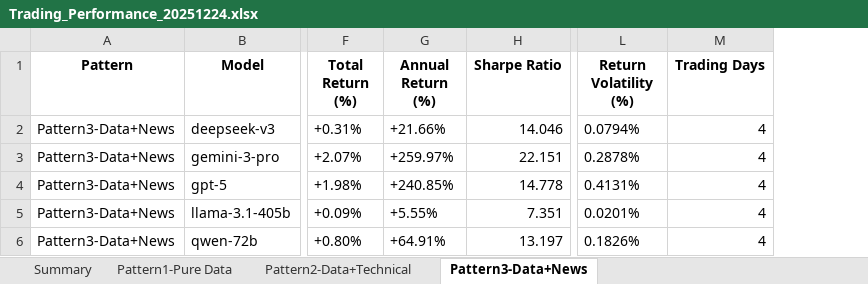
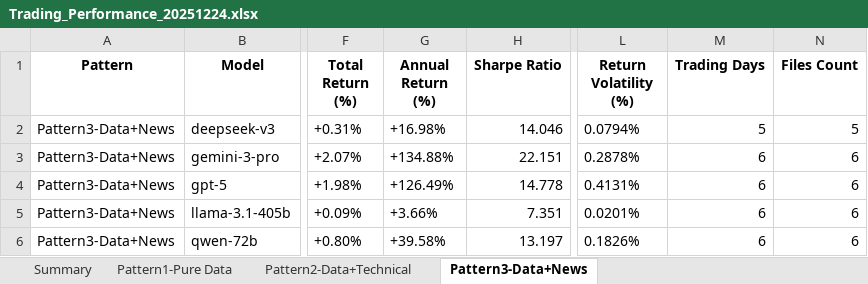
Before and after one commit to 666lyc-123/model-assets-chart, an Excel workbook: performance-dashboard/archive/Trading_Performance_20251224.xlsx, sheet Pattern3-Data+News, drawn as a sheet; only a part is shown, gaps mark what is left out; values as stored, in another font and other column widths than the file's, no borders; the diff names each change by its address in the sheet, - before the commit and + after, or states it on an @@ line.

```diff
--- a/performance-dashboard/archive/Trading_Performance_20251224.xlsx (sheet Pattern3-Data+News)
+++ b/performance-dashboard/archive/Trading_Performance_20251224.xlsx (sheet Pattern3-Data+News)
+column N (Files Count), rows 2-6: 5 | 6 | 6 | 6 | 6
-G2 (Annual Return (%)): +21.66%
+G2 (Annual Return (%)): +16.98%
-M2 (Trading Days): 4
+M2 (Trading Days): 5
-G3 (Annual Return (%)): +259.97%
+G3 (Annual Return (%)): +134.88%
-M3:M6 (Trading Days): 4
+M3:M6 (Trading Days): 6
-G4 (Annual Return (%)): +240.85%
+G4 (Annual Return (%)): +126.49%
-G5 (Annual Return (%)): +5.55%
+G5 (Annual Return (%)): +3.66%
-G6 (Annual Return (%)): +64.91%
+G6 (Annual Return (%)): +39.58%
```
Also changed, not shown: sheet Summary, sheet Pattern1-Pure Data, sheet Pattern2-Data+Technical, performance-dashboard/reports/daily/Trading_Performance_Analysis.xlsx, 5 other files.
